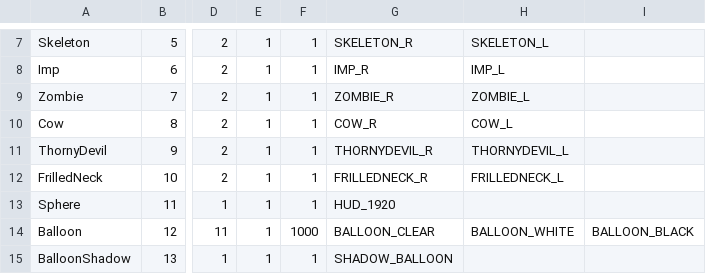
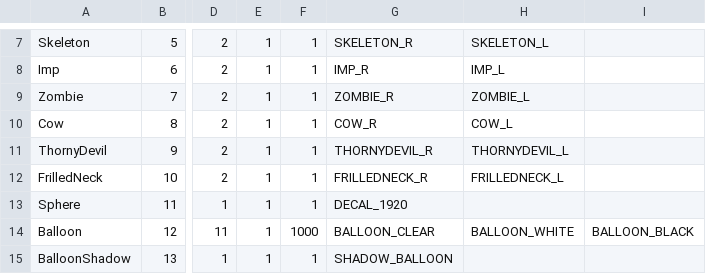
Before and after one commit to BostonBrooks/Spaghetti-Graveyard-UI, a CSV file: games/game/maps/demo/animations.csv, drawn as a sheet; only a part is shown, gaps mark what is left out; the diff names each change by its address in the sheet, - before the commit and + after, or states it on an @@ line.

```diff
--- a/games/game/maps/demo/animations.csv
+++ b/games/game/maps/demo/animations.csv
-G13: HUD_1920
+G13: DECAL_1920
```
Also changed, not shown: games/game/maps/demo/sprites.csv, games/game/maps/demo/textures.csv, 32 other files.
